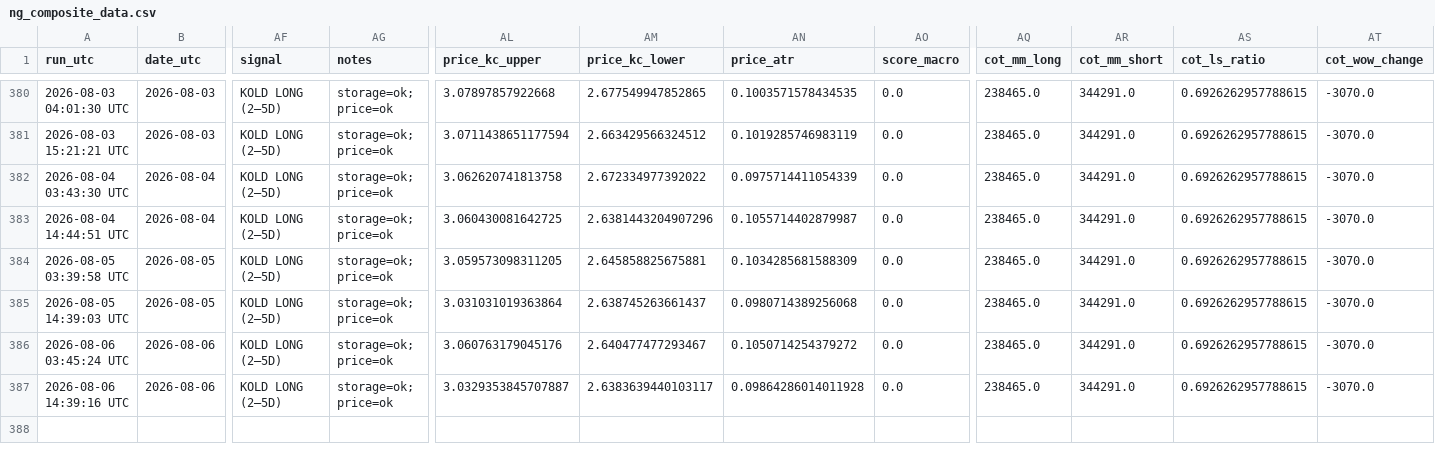
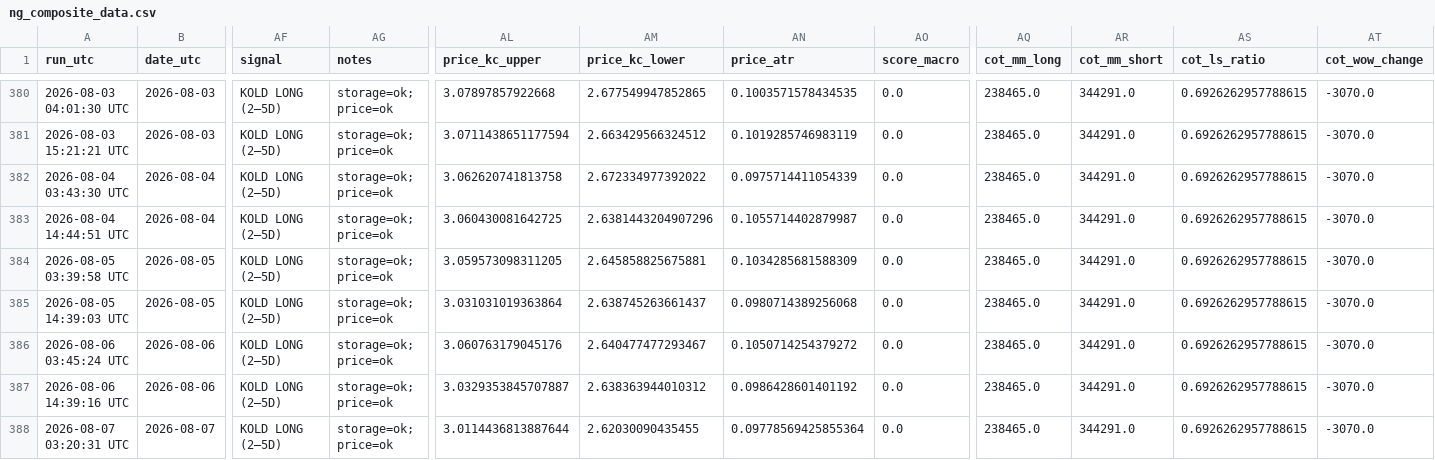
Before and after one commit to williehsu-design/ng-hdd, a CSV file: ng_composite_data.csv, drawn as a sheet; only a part is shown, gaps mark what is left out; rows hold the shown columns only; the diff names each change by its address in the sheet, - before the commit and + after, or states it on an @@ line.

```diff
--- a/ng_composite_data.csv
+++ b/ng_composite_data.csv
-AM387 (price_kc_lower): 2.6383639440103117
+AM387 (price_kc_lower): 2.638363944010312
-AN387 (price_atr): 0.09864286014011928
+AN387 (price_atr): 0.0986428601401192
+row 388: 2026-08-07 03:20:31 UTC | 2026-08-07 | KOLD LONG (2–5D) | storage=ok; price=ok | 3.0114436813887644 | 2.62030090435455 | 0.09778569425855364 | 0.0 | 238465.0 | 344291.0 | 0.6926262957788615 | -3070.0
```
Also changed, not shown: 1 other file.
